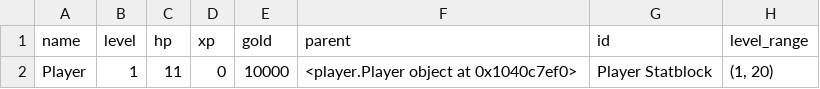
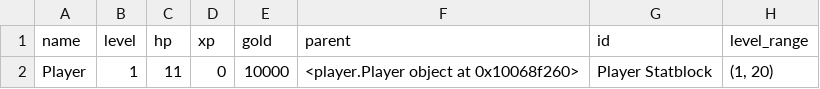
Before and after one commit to mrollinswaterman/dungeon_text, a CSV file: player.csv, drawn as a sheet; only a part is shown; the diff names each change by its address in the sheet, - before the commit and + after, or states it on an @@ line.

```diff
--- a/player.csv
+++ b/player.csv
-F2 (parent): <player.Player object at 0x1040c7ef0>
+F2 (parent): <player.Player object at 0x10068f260>
```
Also changed, not shown: inventory.csv, 5 other files.
